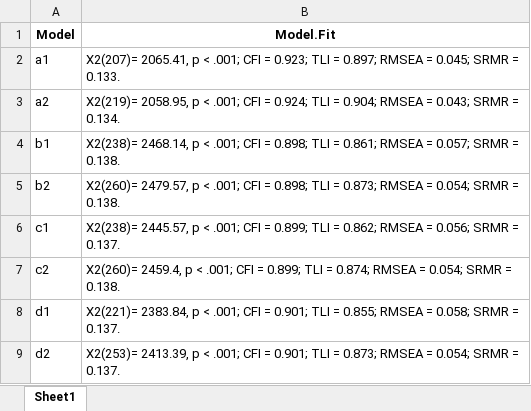
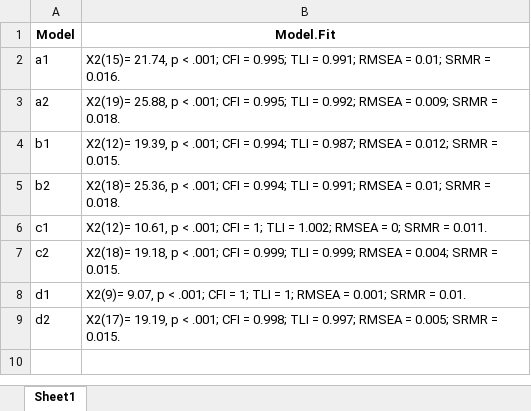
Before and after one commit to Martin-Venegas-M/sdo-unions, an Excel workbook: output/tables/fit.xlsx, sheet Sheet1, drawn as a sheet; values as stored, in another font and other column widths than the file's, no borders; the diff names each change by its address in the sheet, - before the commit and + after, or states it on an @@ line.

```diff
--- a/output/tables/fit.xlsx (sheet Sheet1)
+++ b/output/tables/fit.xlsx (sheet Sheet1)
-B2 (Model.Fit): X2(207)= 2065.41, p < .001; CFI = 0.923; TLI = 0.897; RMSEA = 0.045; SRMR = 0.133.
+B2 (Model.Fit): X2(15)= 21.74, p < .001; CFI = 0.995; TLI = 0.991; RMSEA = 0.01; SRMR = 0.016.
-B3 (Model.Fit): X2(219)= 2058.95, p < .001; CFI = 0.924; TLI = 0.904; RMSEA = 0.043; SRMR = 0.134.
+B3 (Model.Fit): X2(19)= 25.88, p < .001; CFI = 0.995; TLI = 0.992; RMSEA = 0.009; SRMR = 0.018.
-B4 (Model.Fit): X2(238)= 2468.14, p < .001; CFI = 0.898; TLI = 0.861; RMSEA = 0.057; SRMR = 0.138.
+B4 (Model.Fit): X2(12)= 19.39, p < .001; CFI = 0.994; TLI = 0.987; RMSEA = 0.012; SRMR = 0.015.
-B5 (Model.Fit): X2(260)= 2479.57, p < .001; CFI = 0.898; TLI = 0.873; RMSEA = 0.054; SRMR = 0.138.
+B5 (Model.Fit): X2(18)= 25.36, p < .001; CFI = 0.994; TLI = 0.991; RMSEA = 0.01; SRMR = 0.018.
-B6 (Model.Fit): X2(238)= 2445.57, p < .001; CFI = 0.899; TLI = 0.862; RMSEA = 0.056; SRMR = 0.137.
+B6 (Model.Fit): X2(12)= 10.61, p < .001; CFI = 1; TLI = 1.002; RMSEA = 0; SRMR = 0.011.
-B7 (Model.Fit): X2(260)= 2459.4, p < .001; CFI = 0.899; TLI = 0.874; RMSEA = 0.054; SRMR = 0.138.
+B7 (Model.Fit): X2(18)= 19.18, p < .001; CFI = 0.999; TLI = 0.999; RMSEA = 0.004; SRMR = 0.015.
-B8 (Model.Fit): X2(221)= 2383.84, p < .001; CFI = 0.901; TLI = 0.855; RMSEA = 0.058; SRMR = 0.137.
+B8 (Model.Fit): X2(9)= 9.07, p < .001; CFI = 1; TLI = 1; RMSEA = 0.001; SRMR = 0.01.
-B9 (Model.Fit): X2(253)= 2413.39, p < .001; CFI = 0.901; TLI = 0.873; RMSEA = 0.054; SRMR = 0.137.
+B9 (Model.Fit): X2(17)= 19.19, p < .001; CFI = 0.998; TLI = 0.997; RMSEA = 0.005; SRMR = 0.015.
```
Also changed, not shown: output/tables/comp_tab.xlsx, 1 other file.
